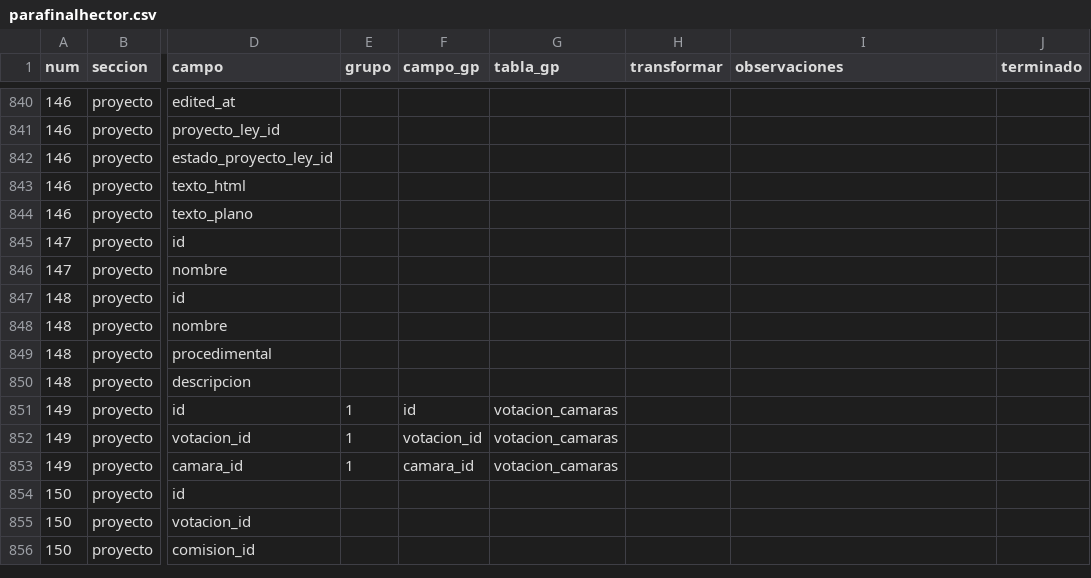
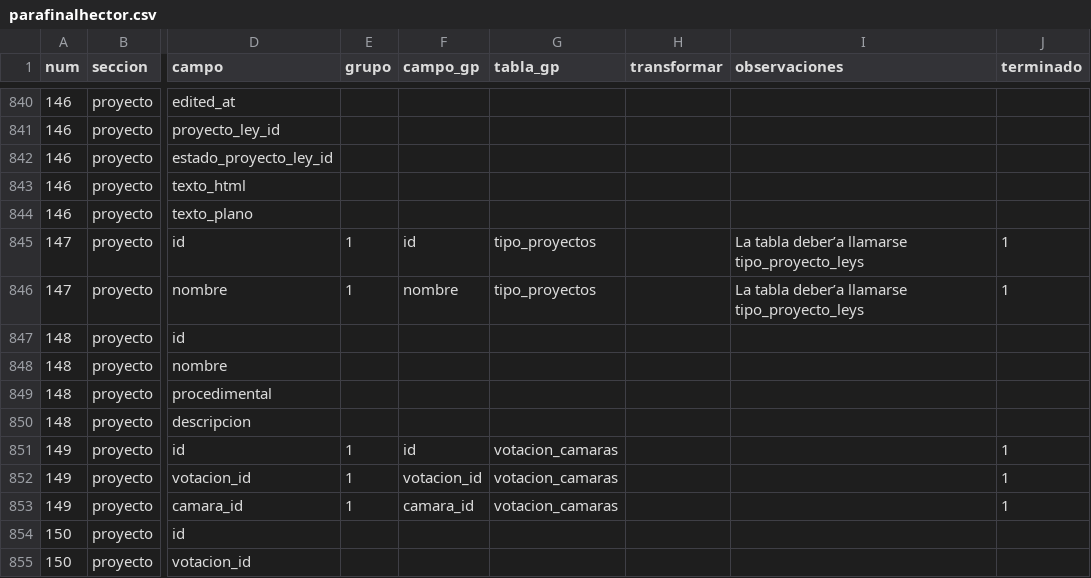
Before and after one commit to gorantesj/CongresoVisible, a CSV file: parafinalhector.csv, drawn as a sheet; only a part is shown, gaps mark what is left out; the shorter side is filled out with more unchanged rows; the diff covers the shown part only; the diff names each change by its address in the sheet, - before the commit and + after, or states it on an @@ line.

```diff
--- a/parafinalhector.csv
+++ b/parafinalhector.csv
-E845:E846 (grupo): (empty)
+E845:E846 (grupo): 1
-F845 (campo_gp): (empty)
+F845 (campo_gp): id
-G845:G846 (tabla_gp): (empty)
+G845:G846 (tabla_gp): tipo_proyectos
-I845:I846 (observaciones): (empty)
+I845:I846 (observaciones): La tabla deber’a llamarse tipo_proyecto_leys
-J845:J846 (terminado): (empty)
+J845:J846 (terminado): 1
-F846 (campo_gp): (empty)
+F846 (campo_gp): nombre
-J851:J853 (terminado): (empty)
+J851:J853 (terminado): 1
```
Also changed, not shown: 46 edited cells elsewhere in this file, 5 other files.
